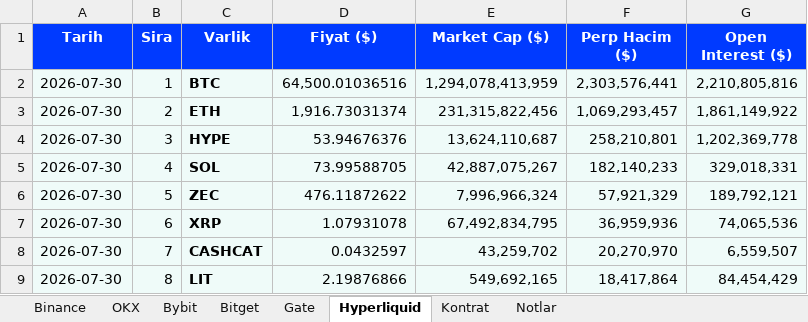
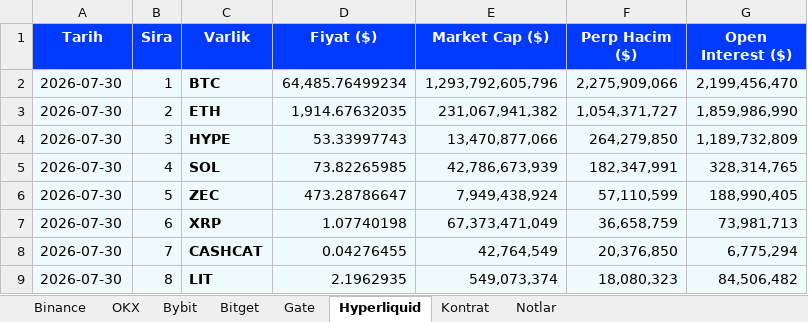
Before and after one commit to batuhanhelvaci-hub/marketpano, an Excel workbook: marketpano.xlsx, sheet Hyperliquid, drawn as a sheet; only a part is shown; values as stored, in another font and other column widths than the file's, no borders; the diff covers the shown part only; the diff names each change by its address in the sheet, - before the commit and + after, or states it on an @@ line.

```diff
--- a/marketpano.xlsx (sheet Hyperliquid)
+++ b/marketpano.xlsx (sheet Hyperliquid)
-D2 (Fiyat ($)): 64,500.01036516
+D2 (Fiyat ($)): 64,485.76499234
-E2 (Market Cap ($)): 1,294,078,413,959
+E2 (Market Cap ($)): 1,293,792,605,796
-F2 (Perp Hacim ($)): 2,303,576,441
+F2 (Perp Hacim ($)): 2,275,909,066
-G2 (Open Interest ($)): 2,210,805,816
+G2 (Open Interest ($)): 2,199,456,470
-D3 (Fiyat ($)): 1,916.73031374
+D3 (Fiyat ($)): 1,914.67632035
-E3 (Market Cap ($)): 231,315,822,456
+E3 (Market Cap ($)): 231,067,941,382
-F3 (Perp Hacim ($)): 1,069,293,457
+F3 (Perp Hacim ($)): 1,054,371,727
-G3 (Open Interest ($)): 1,861,149,922
+G3 (Open Interest ($)): 1,859,986,990
-D4 (Fiyat ($)): 53.94676376
+D4 (Fiyat ($)): 53.33997743
-E4 (Market Cap ($)): 13,624,110,687
+E4 (Market Cap ($)): 13,470,877,066
-F4 (Perp Hacim ($)): 258,210,801
+F4 (Perp Hacim ($)): 264,279,850
-G4 (Open Interest ($)): 1,202,369,778
+G4 (Open Interest ($)): 1,189,732,809
-D5 (Fiyat ($)): 73.99588705
+D5 (Fiyat ($)): 73.82265985
-E5 (Market Cap ($)): 42,887,075,267
+E5 (Market Cap ($)): 42,786,673,939
-F5 (Perp Hacim ($)): 182,140,233
+F5 (Perp Hacim ($)): 182,347,991
-G5 (Open Interest ($)): 329,018,331
+G5 (Open Interest ($)): 328,314,765
-D6 (Fiyat ($)): 476.11872622
+D6 (Fiyat ($)): 473.28786647
-E6 (Market Cap ($)): 7,996,966,324
+E6 (Market Cap ($)): 7,949,438,924
-F6 (Perp Hacim ($)): 57,921,329
+F6 (Perp Hacim ($)): 57,110,599
-G6 (Open Interest ($)): 189,792,121
+G6 (Open Interest ($)): 188,990,405
-D7 (Fiyat ($)): 1.07931078
+D7 (Fiyat ($)): 1.07740198
-E7 (Market Cap ($)): 67,492,834,795
+E7 (Market Cap ($)): 67,373,471,049
-F7 (Perp Hacim ($)): 36,959,936
+F7 (Perp Hacim ($)): 36,658,759
-G7 (Open Interest ($)): 74,065,536
+G7 (Open Interest ($)): 73,981,713
-D8 (Fiyat ($)): 0.0432597
+D8 (Fiyat ($)): 0.04276455
-E8 (Market Cap ($)): 43,259,702
+E8 (Market Cap ($)): 42,764,549
-F8 (Perp Hacim ($)): 20,270,970
+F8 (Perp Hacim ($)): 20,376,850
-G8 (Open Interest ($)): 6,559,507
+G8 (Open Interest ($)): 6,775,294
-D9 (Fiyat ($)): 2.19876866
+D9 (Fiyat ($)): 2.1962935
-E9 (Market Cap ($)): 549,692,165
+E9 (Market Cap ($)): 549,073,374
-F9 (Perp Hacim ($)): 18,417,864
+F9 (Perp Hacim ($)): 18,080,323
-G9 (Open Interest ($)): 84,454,429
+G9 (Open Interest ($)): 84,506,482
```
Also changed, not shown: 660 edited cells elsewhere in this sheet, sheet Bitget, sheet Gate, sheet OKX, sheet Binance, sheet Bybit, 8 other files.
